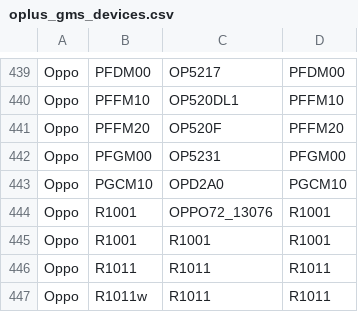
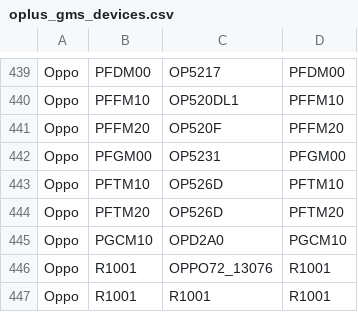
Before and after one commit to Soar1989/get_android_data, a CSV file: data/oplus_gms_devices.csv, drawn as a sheet; only a part is shown, gaps mark what is left out; the shorter side is filled out with more unchanged rows.

```diff
--- a/data/oplus_gms_devices.csv
+++ b/data/oplus_gms_devices.csv
@@ -442,2 +442,4 @@ Oppo,PFFM20,OP520F,PFFM20
 Oppo,PFGM00,OP5231,PFGM00
+Oppo,PFTM10,OP526D,PFTM10
+Oppo,PFTM20,OP526D,PFTM20
 Oppo,PGCM10,OPD2A0,PGCM10
```
